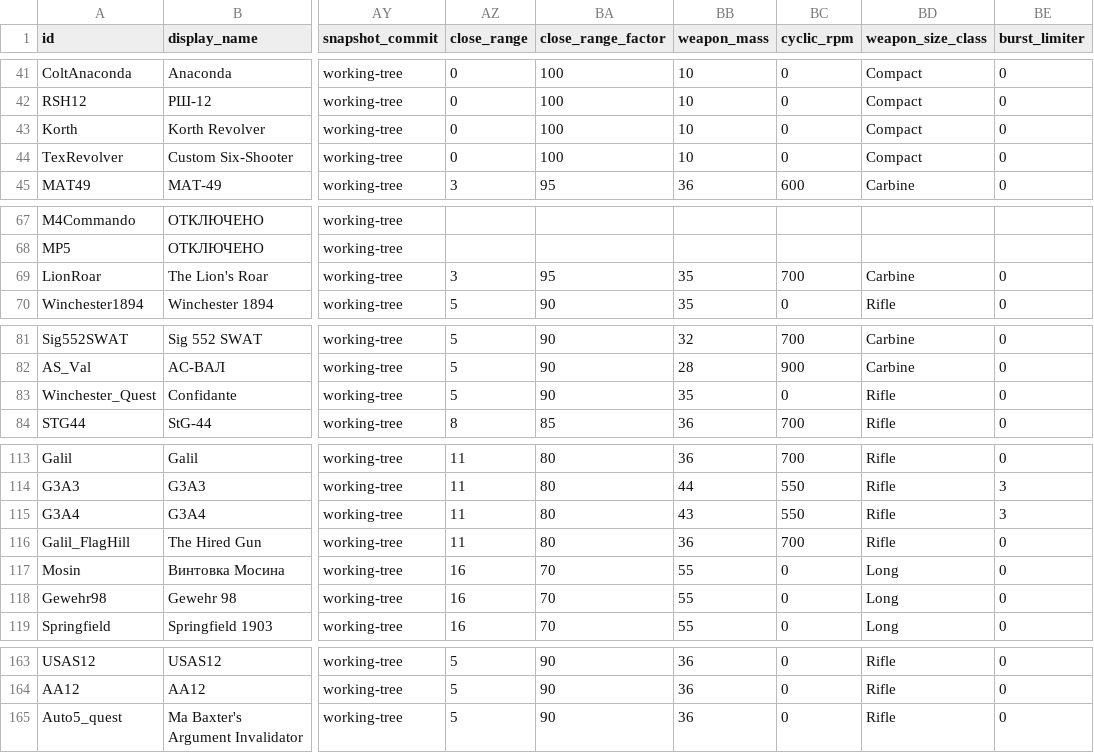
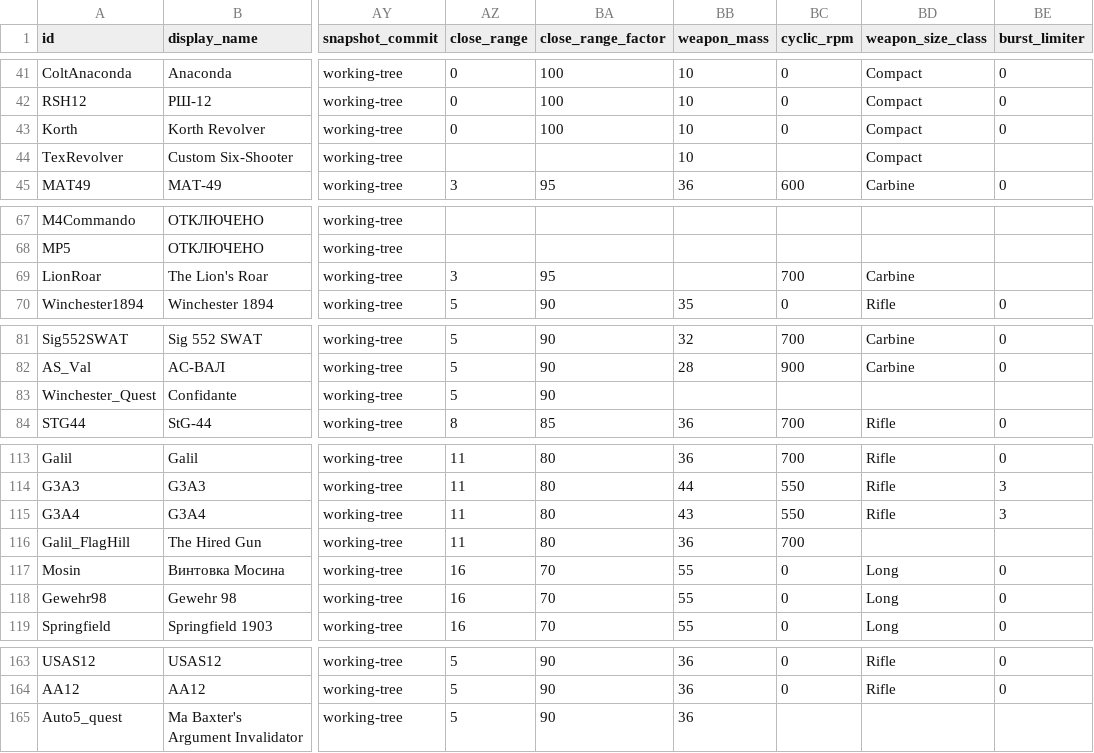
Before and after one commit to Kpoji4er/JAZZ, a CSV file: docs/technical/weapons/data/weapons.csv, drawn as a sheet; only a part is shown, gaps mark what is left out; the diff covers the shown part only; the diff names each change by its address in the sheet, - before the commit and + after, or states it on an @@ line.

```diff
--- a/docs/technical/weapons/data/weapons.csv
+++ b/docs/technical/weapons/data/weapons.csv
-AZ44 (close_range): 0
+AZ44 (close_range): (empty)
-BA44 (close_range_factor): 100
+BA44 (close_range_factor): (empty)
-BC44 (cyclic_rpm): 0
+BC44 (cyclic_rpm): (empty)
-BE44 (burst_limiter): 0
+BE44 (burst_limiter): (empty)
-BB69 (weapon_mass): 35
+BB69 (weapon_mass): (empty)
-BE69 (burst_limiter): 0
+BE69 (burst_limiter): (empty)
-BB83 (weapon_mass): 35
+BB83 (weapon_mass): (empty)
-BC83 (cyclic_rpm): 0
+BC83 (cyclic_rpm): (empty)
-BD83 (weapon_size_class): Rifle
+BD83 (weapon_size_class): (empty)
-BE83 (burst_limiter): 0
+BE83 (burst_limiter): (empty)
-BD116 (weapon_size_class): Rifle
+BD116 (weapon_size_class): (empty)
-BE116 (burst_limiter): 0
+BE116 (burst_limiter): (empty)
-BC165 (cyclic_rpm): 0
+BC165 (cyclic_rpm): (empty)
-BD165 (weapon_size_class): Rifle
+BD165 (weapon_size_class): (empty)
-BE165 (burst_limiter): 0
+BE165 (burst_limiter): (empty)
```
Also changed, not shown: 2 edited cells elsewhere in this file, docs/technical/weapons/data/weapon-component-options.csv, docs/technical/weapons/data/weapon-components.csv, 11 other files.
